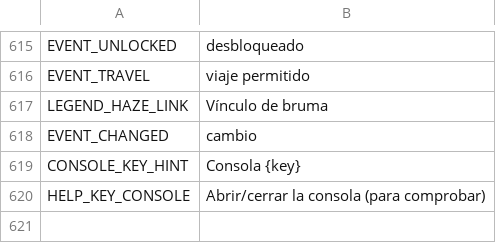
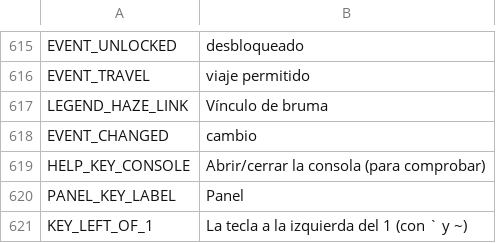
Before and after one commit to myso-kr/hell-is-us-mod, a TSV file: assets/i18n/es.tsv, drawn as a sheet; only a part is shown, gaps mark what is left out.

```diff
--- a/assets/i18n/es.tsv
+++ b/assets/i18n/es.tsv
@@ -618,3 +618,4 @@ LEGEND_HAZE_LINK	Vínculo de bruma
 EVENT_CHANGED	cambio
-CONSOLE_KEY_HINT	Consola {key}
 HELP_KEY_CONSOLE	Abrir/cerrar la consola (para comprobar)
+PANEL_KEY_LABEL	Panel
+KEY_LEFT_OF_1	La tecla a la izquierda del 1 (con ` y ~)
```
Also changed, not shown: assets/i18n/de.tsv, assets/i18n/fr.tsv, 20 other files.
